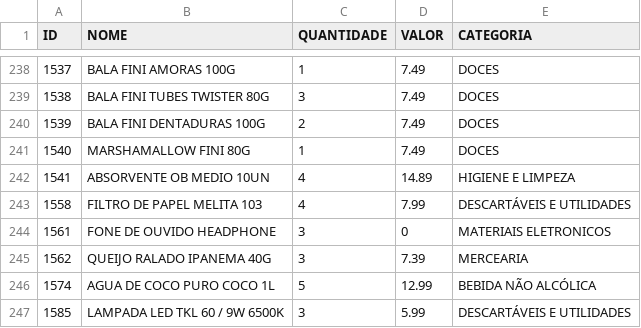
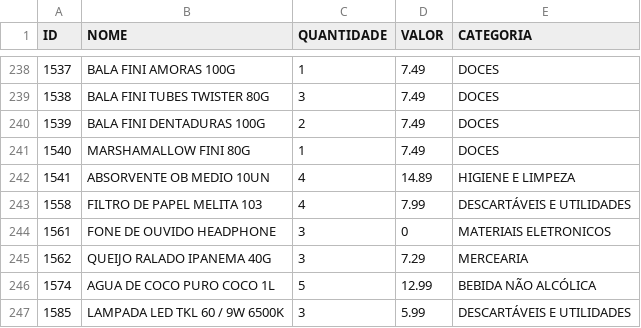
Before and after one commit to guicobracraft-prog/PesquisadeMercado, a CSV file: catalogo_geral.csv, drawn as a sheet; only a part is shown, gaps mark what is left out.

```diff
--- a/catalogo_geral.csv
+++ b/catalogo_geral.csv
@@ -244,3 +244,3 @@ ID;NOME;QUANTIDADE;VALOR;CATEGORIA
 1561;FONE DE OUVIDO HEADPHONE;3;0;MATERIAIS ELETRONICOS
-1562;QUEIJO RALADO IPANEMA 40G;3;7.39;MERCEARIA
+1562;QUEIJO RALADO IPANEMA 40G;3;7.29;MERCEARIA
 1574;AGUA DE COCO  PURO COCO 1L;5;12.99;BEBIDA NÃO ALCÓLICA
```
Also changed, not shown: catalogo_por_categoria.csv, 3 other files.
